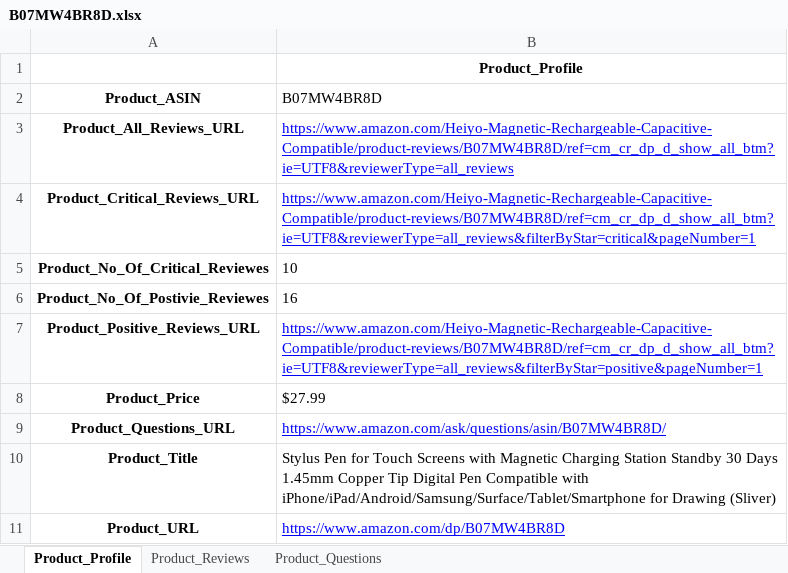
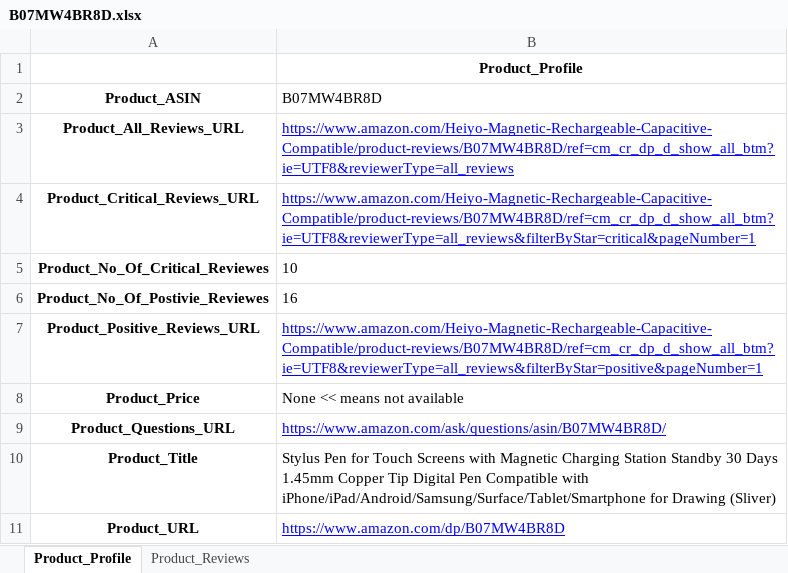
Before and after one commit to kingbode/Amazon-Products-Scraper, an Excel workbook: ASINs/B07MW4BR8D.xlsx, sheet Product_Profile, drawn as a sheet; values as stored, in another font and other column widths than the file's, no borders; the diff names each change by its address in the sheet, - before the commit and + after, or states it on an @@ line.

```diff
--- a/ASINs/B07MW4BR8D.xlsx (sheet Product_Profile)
+++ b/ASINs/B07MW4BR8D.xlsx (sheet Product_Profile)
-sheet tab: Product_Questions
-B8 (B07MW4BR8D): $27.99
+B8 (B07MW4BR8D): None << means not available
```
Also changed, not shown: 5 other files.
